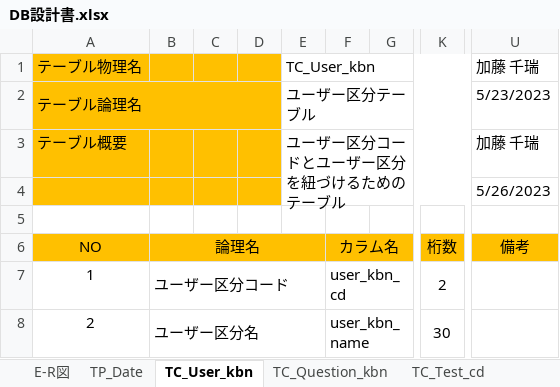
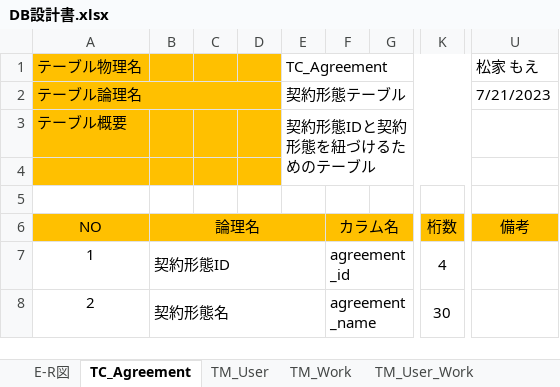
Before and after one commit to FIY24554/commpany_money, an Excel workbook: DB設計書.xlsx, sheet TC_Agreement, drawn as a sheet; only a part is shown, gaps mark what is left out; values as stored, in another font and other column widths than the file's, no borders; the diff names each change by its address in the sheet, - before the commit and + after, or states it on an @@ line.

```diff
--- a/DB設計書.xlsx (sheet TC_Agreement)
+++ b/DB設計書.xlsx (sheet TC_Agreement)
-sheet tab: TC_User_kbn
+sheet tab: TC_Agreement
-sheet tab: TP_Date
-sheet tab: TC_Question_kbn
-sheet tab: TC_Test_cd
+sheet tab: TM_Work
-E1: TC_User_kbn
+E1: TC_Agreement
-U1 (備考): 加藤 千瑞
+U1 (備考): 松家 もえ
-E2: ユーザー区分テーブル
+E2: 契約形態テーブル
-U2 (備考): 5/23/2023
+U2 (備考): 7/21/2023
-E3: ユーザー区分コードとユーザー区分を紐づけるためのテーブル
+E3: 契約形態IDと契約形態を紐づけるためのテーブル
-U3 (備考): 加藤 千瑞
+U3 (備考): (empty)
-U4 (備考): 5/26/2023
+U4 (備考): (empty)
-B7 (論理名): ユーザー区分コード
+B7 (論理名): 契約形態ID
-F7 (カラム名): user_kbn_cd
+F7 (カラム名): agreement_id
-K7 (桁数): 2
+K7 (桁数): 4
-B8 (論理名): ユーザー区分名
+B8 (論理名): 契約形態名
-F8 (カラム名): user_kbn_name
+F8 (カラム名): agreement_name
```
Also changed, not shown: sheet TM_Work_Time, sheet TM_User_Work, sheet TM_User, sheet E-R図, other sheet tabs.
